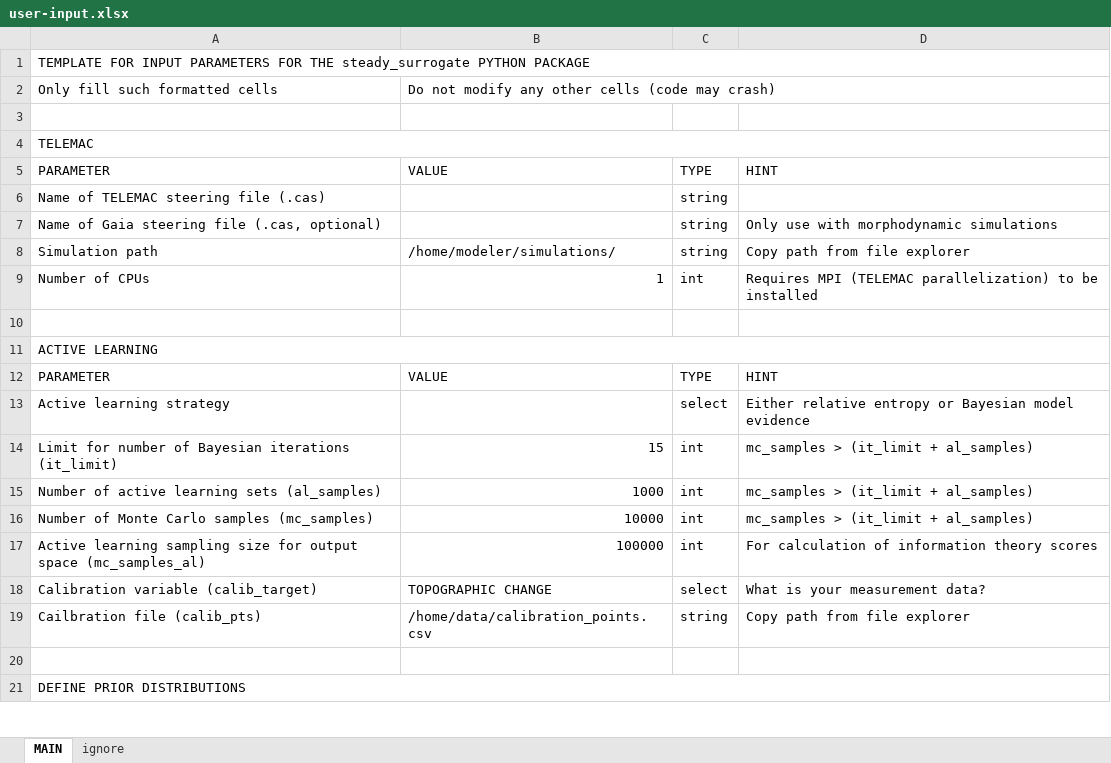
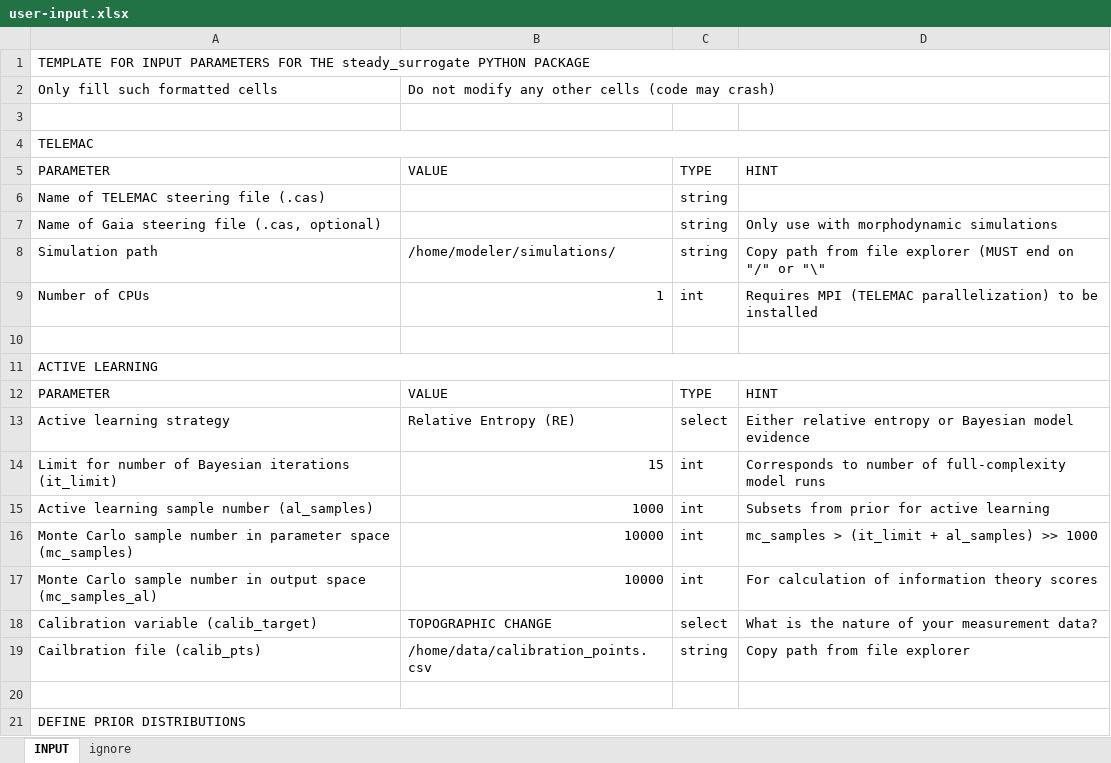
Before and after one commit to Ecohydraulics/hydrobayescal, an Excel workbook: user-input.xlsx, sheet INPUT, drawn as a sheet; only a part is shown; values as stored, in another font and other column widths than the file's, no cell formats; conditional formats not drawn; the diff names each change by its address in the sheet, - before the commit and + after, or states it on an @@ line.

```diff
--- a/user-input.xlsx (sheet INPUT)
+++ b/user-input.xlsx (sheet INPUT)
-sheet tab: MAIN
+sheet tab: INPUT
-D8: Copy path from file explorer
+D8: Copy path from file explorer (MUST end on "/" or "\"
-B13: (empty)
+B13: Relative Entropy (RE)
-D14: mc_samples > (it_limit + al_samples)
+D14: Corresponds to number of full-complexity model runs
-A15: Number of active learning sets (al_samples)
+A15: Active learning sample number (al_samples)
-D15: mc_samples > (it_limit + al_samples)
+D15: Subsets from prior for active learning
-A16: Number of Monte Carlo samples (mc_samples)
+A16: Monte Carlo sample number in parameter space (mc_samples)
-D16: mc_samples > (it_limit + al_samples)
+D16: mc_samples > (it_limit + al_samples) >> 1000
-A17: Active learning sampling size for output space…
+A17: Monte Carlo sample number in output space…
-B17: 100000
+B17: 10000
-D18: What is your measurement data?
+D18: What is the nature of your measurement data?
```
Also changed, not shown: cell formats, 7 other files.
